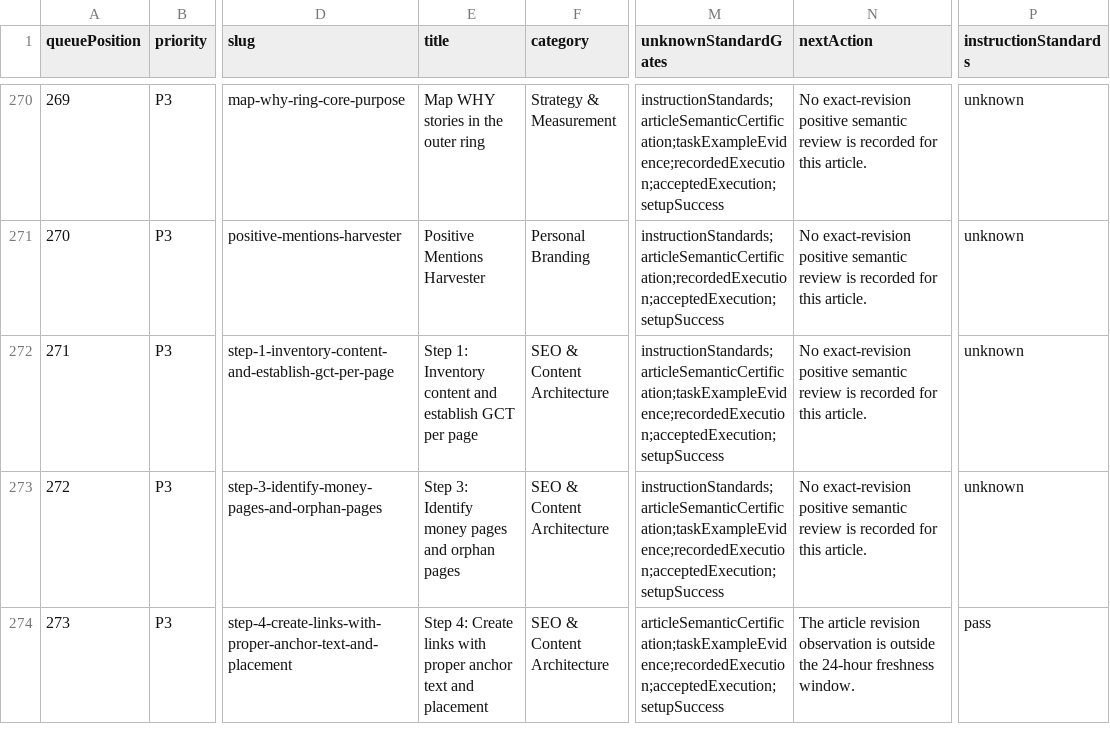
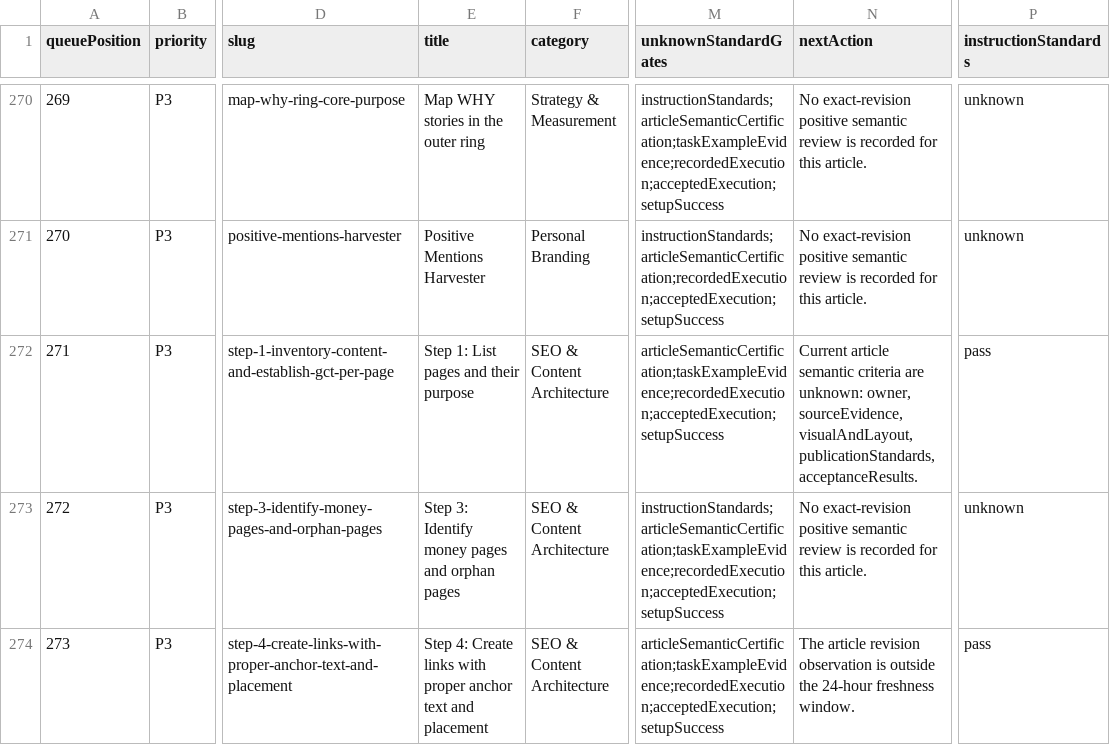
Before and after one commit to Local-Service-Spotlight/task-library, a CSV file: dashboard/verification-queue.csv, drawn as a sheet; only a part is shown, gaps mark what is left out; the diff names each change by its address in the sheet, - before the commit and + after, or states it on an @@ line.

Commit message:
Clarify page inventory inputs, gap checks and handoff

```diff
--- a/dashboard/verification-queue.csv
+++ b/dashboard/verification-queue.csv
-E272 (title): Step 1: Inventory content and establish GCT per page
+E272 (title): Step 1: List pages and their purpose
-M272 (unknownStandardGates): instructionStandards;articleSemanticCertification;taskExampleEvidence;recordedExecution;acceptedExecution;setupSuccess
+M272 (unknownStandardGates): articleSemanticCertification;taskExampleEvidence;recordedExecution;acceptedExecution;setupSuccess
-N272 (nextAction): No exact-revision positive semantic review is recorded for this article.
+N272 (nextAction): Current article semantic criteria are unknown: owner, sourceEvidence, visualAndLayout, publicationStandards, acceptanceResults.
-P272 (instructionStandards): unknown
+P272 (instructionStandards): pass
```
Also changed, not shown: 18 other files.
